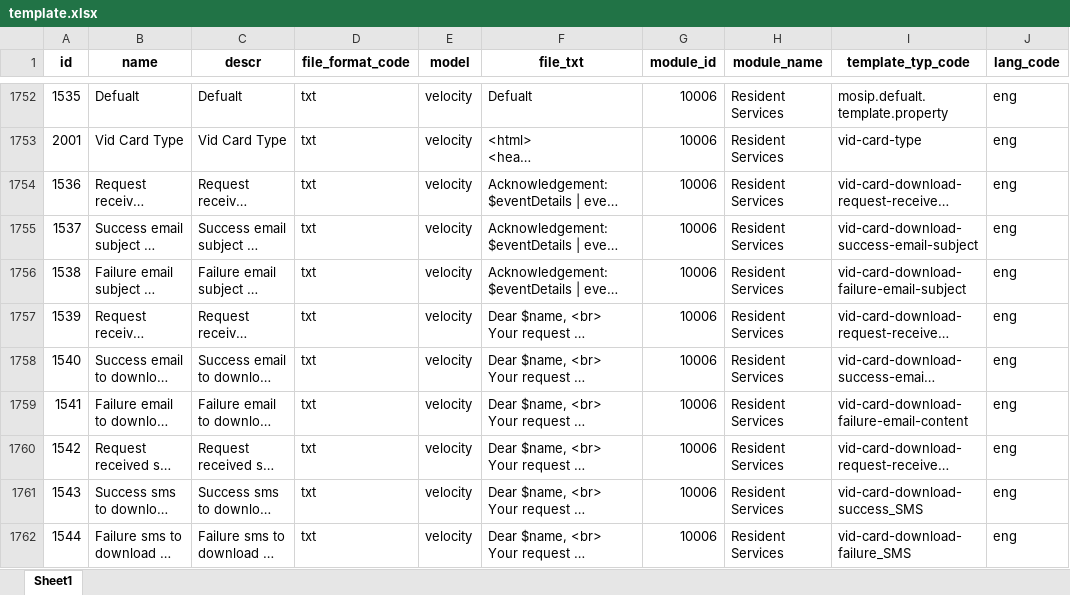
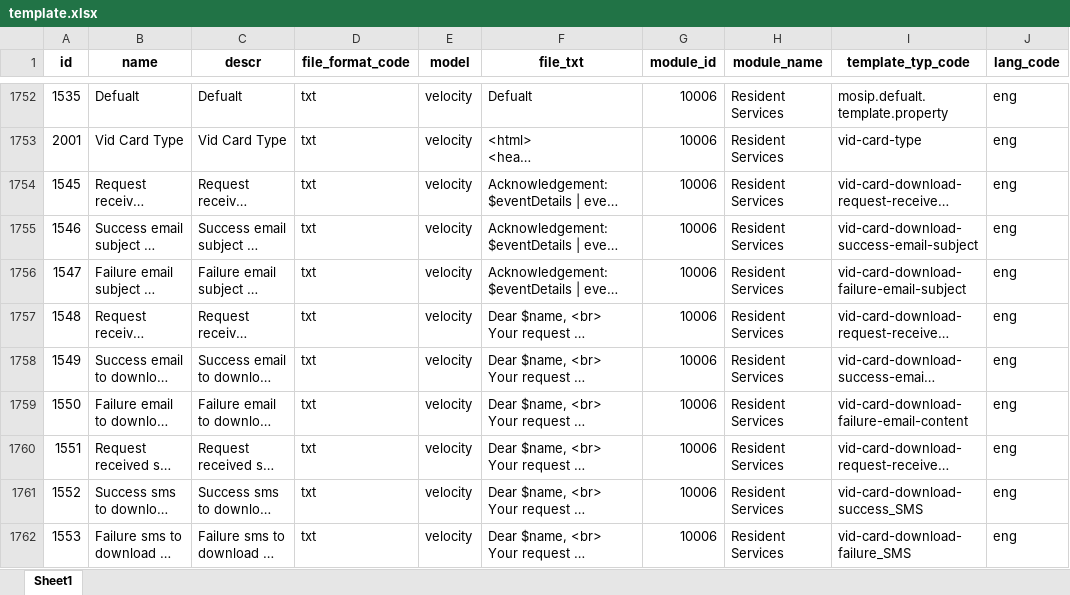
Before and after one commit to tf-nira/mosip-data_bkp, an Excel workbook: mosip_master/xlsx/template.xlsx, sheet Sheet1, drawn as a sheet; only a part is shown, gaps mark what is left out; long unchanged cells end in …; values as stored, in another font and other column widths than the file's, no borders; the diff names each change by its address in the sheet, - before the commit and + after, or states it on an @@ line.

Commit message:
MOSIP-26515 Added resident template.

```diff
--- a/mosip_master/xlsx/template.xlsx (sheet Sheet1)
+++ b/mosip_master/xlsx/template.xlsx (sheet Sheet1)
-A1754 (id): 1536
+A1754 (id): 1545
-A1755 (id): 1537
+A1755 (id): 1546
-A1756 (id): 1538
+A1756 (id): 1547
-A1757 (id): 1539
+A1757 (id): 1548
-A1758 (id): 1540
+A1758 (id): 1549
-A1759 (id): 1541
+A1759 (id): 1550
-A1760 (id): 1542
+A1760 (id): 1551
-A1761 (id): 1543
+A1761 (id): 1552
-A1762 (id): 1544
+A1762 (id): 1553
```
